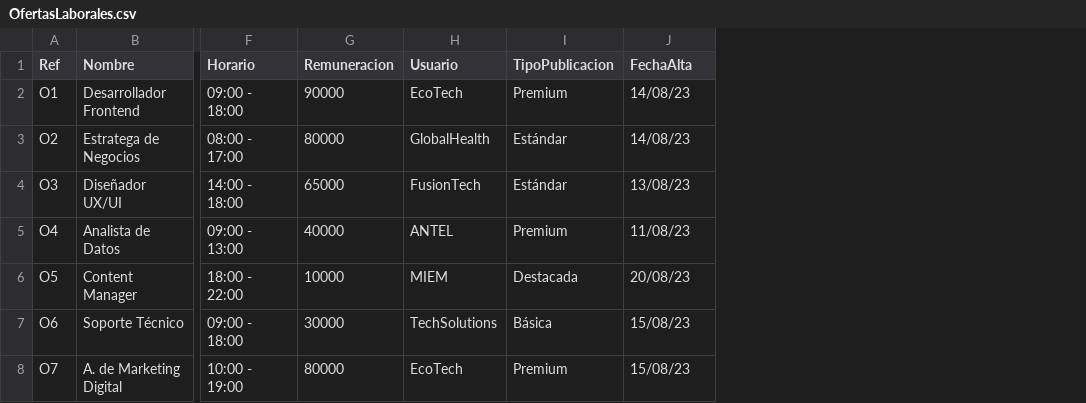
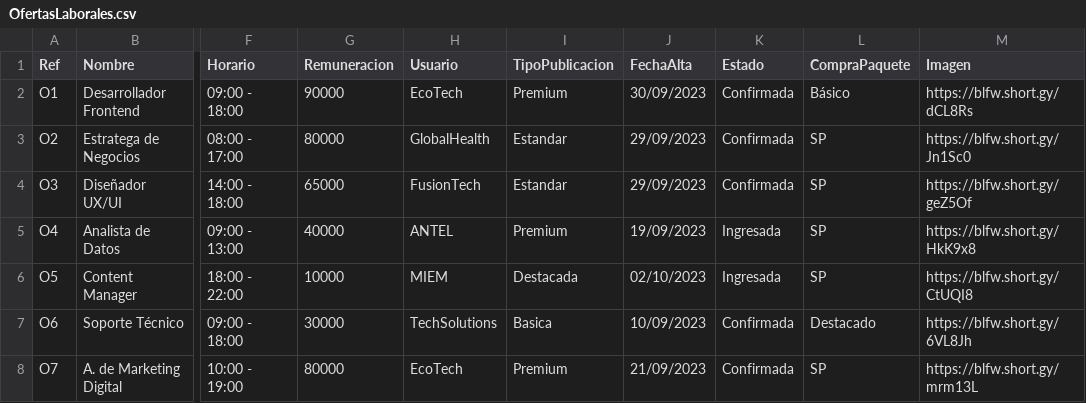
Before and after one commit to sofiabordagorry/Laboratorio-Tprog, a CSV file: Tarea1/src/CSV/OfertasLaborales.csv, drawn as a sheet; only a part is shown, gaps mark what is left out; the diff covers the shown part only; the diff names each change by its address in the sheet, - before the commit and + after, or states it on an @@ line.

```diff
--- a/Tarea1/src/CSV/OfertasLaborales.csv
+++ b/Tarea1/src/CSV/OfertasLaborales.csv
+column K (Estado), rows 2-8: Confirmada | Confirmada | Confirmada | Ingresada | Ingresada | Confirmada | Confirmada
+column L (CompraPaquete), rows 2-8: Básico | SP | SP | SP | SP | Destacado | SP
+column M (Imagen), rows 2-8: https://blfw.short.gy/dCL8Rs | https://blfw.short.gy/Jn1Sc0 | https://blfw.short.gy/geZ5Of | https://blfw.short.gy/HkK9x8 | https://blfw.short.gy/CtUQI8 | https://blfw.short.gy/6VL8Jh | https://blfw.short.gy/mrm13L
-J2 (FechaAlta): 14/08/23
+J2 (FechaAlta): 30/09/2023
-I3:I4 (TipoPublicacion): Estándar
+I3:I4 (TipoPublicacion): Estandar
-J3 (FechaAlta): 14/08/23
+J3 (FechaAlta): 29/09/2023
-J4 (FechaAlta): 13/08/23
+J4 (FechaAlta): 29/09/2023
-J5 (FechaAlta): 11/08/23
+J5 (FechaAlta): 19/09/2023
-J6 (FechaAlta): 20/08/23
+J6 (FechaAlta): 02/10/2023
-I7 (TipoPublicacion): Básica
+I7 (TipoPublicacion): Basica
-J7 (FechaAlta): 15/08/23
+J7 (FechaAlta): 10/09/2023
-J8 (FechaAlta): 15/08/23
+J8 (FechaAlta): 21/09/2023
```
Also changed, not shown: 5 added rows and 1 edited cell elsewhere in this file, Tarea1/src/CSV/Paquetes.csv, Tarea1/src/CSV/Postulaciones.csv, 9 other files.
